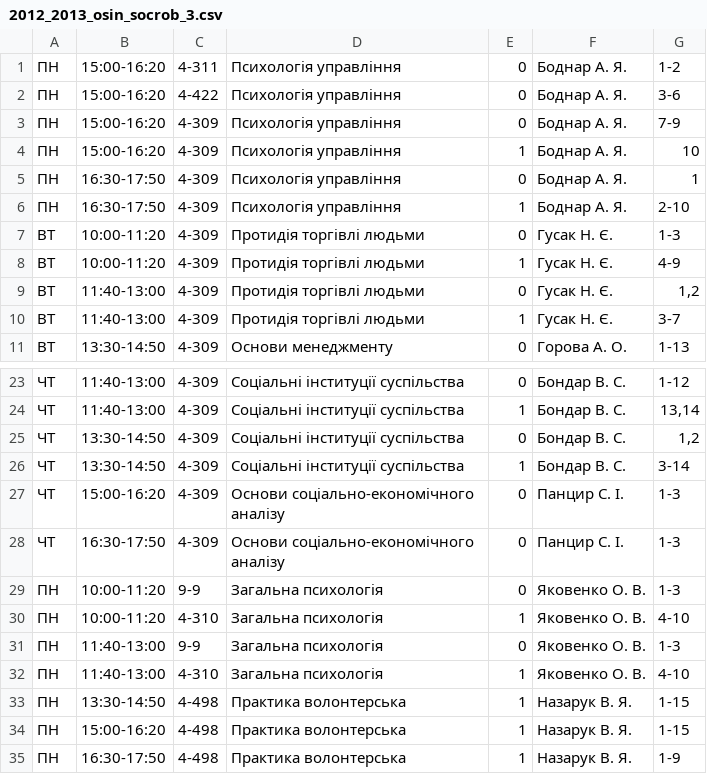
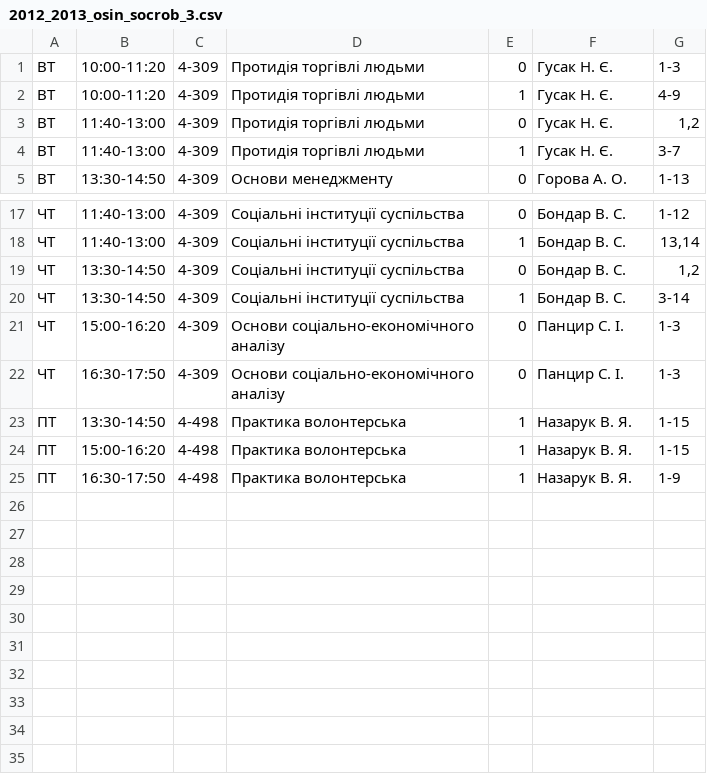
Before and after one commit to troyand/timetable_jan, a CSV file: timetable/unified_docs/2012_2013_osin_socrob_3.csv, drawn as a sheet; only a part is shown, gaps mark what is left out.

```diff
--- a/timetable/unified_docs/2012_2013_osin_socrob_3.csv
+++ b/timetable/unified_docs/2012_2013_osin_socrob_3.csv
@@ -1,7 +1 @@
-"ПН","15:00-16:20","4-311","Психологія управління","0","Боднар А. Я.","1-2"
-"ПН","15:00-16:20","4-422","Психологія управління","0","Боднар А. Я.","3-6"
-"ПН","15:00-16:20","4-309","Психологія управління","0","Боднар А. Я.","7-9"
-"ПН","15:00-16:20","4-309","Психологія управління","1","Боднар А. Я.","10"
-"ПН","16:30-17:50","4-309","Психологія управління","0","Боднар А. Я.","1"
-"ПН","16:30-17:50","4-309","Психологія управління","1","Боднар А. Я.","2-10"
 "ВТ","10:00-11:20","4-309","Протидія торгівлі людьми","0","Гусак Н. Є.","1-3"
@@ -28,8 +22,4 @@
 "ЧТ","16:30-17:50","4-309","Основи соціально-економічного аналізу","0","Панцир С. І.","1-3"
-"ПН","10:00-11:20","9-9","Загальна психологія","0","Яковенко О. В.","1-3"
-"ПН","10:00-11:20","4-310","Загальна психологія","1","Яковенко О. В.","4-10"
-"ПН","11:40-13:00","9-9","Загальна психологія","0","Яковенко О. В.","1-3"
-"ПН","11:40-13:00","4-310","Загальна психологія","1","Яковенко О. В.","4-10"
-"ПН","13:30-14:50","4-498","Практика волонтерська","1","Назарук В. Я.","1-15"
-"ПН","15:00-16:20","4-498","Практика волонтерська","1","Назарук В. Я.","1-15"
-"ПН","16:30-17:50","4-498","Практика волонтерська","1","Назарук В. Я.","1-9"
+"ПТ","13:30-14:50","4-498","Практика волонтерська","1","Назарук В. Я.","1-15"
+"ПТ","15:00-16:20","4-498","Практика волонтерська","1","Назарук В. Я.","1-15"
+"ПТ","16:30-17:50","4-498","Практика волонтерська","1","Назарук В. Я.","1-9"
```
Also changed, not shown: timetable/unified_docs/2012_2013_osin_politology_3.csv, timetable/unified_docs/2012_2013_osin_sociology_3.csv, 1 other file.
